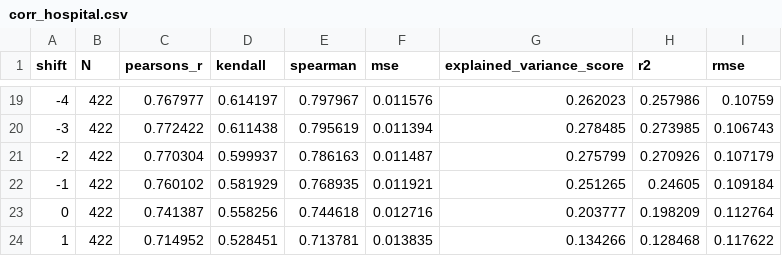
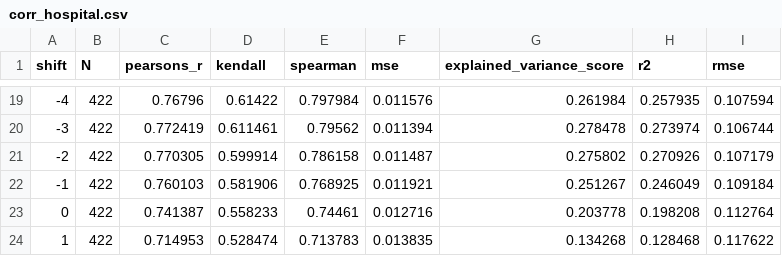
Before and after one commit to Sikerdebaard/r-estimates-nl, a CSV file: data/corr_hospital.csv, drawn as a sheet; only a part is shown, gaps mark what is left out; the diff covers the shown part only.

```diff
--- a/data/corr_hospital.csv
+++ b/data/corr_hospital.csv
@@ -19,6 +19,6 @@ shift,N,pearsons_r,kendall,spearman,mse,explained_variance_score,r2,rmse
--4,422,0.767977,0.614197,0.797967,0.011576,0.262023,0.257986,0.10759
--3,422,0.772422,0.611438,0.795619,0.011394,0.278485,0.273985,0.106743
--2,422,0.770304,0.599937,0.786163,0.011487,0.275799,0.270926,0.107179
--1,422,0.760102,0.581929,0.768935,0.011921,0.251265,0.24605,0.109184
-0,422,0.741387,0.558256,0.744618,0.012716,0.203777,0.198209,0.112764
-1,422,0.714952,0.528451,0.713781,0.013835,0.134266,0.128468,0.117622
+-4,422,0.76796,0.61422,0.797984,0.011576,0.261984,0.257935,0.107594
+-3,422,0.772419,0.611461,0.79562,0.011394,0.278478,0.273974,0.106744
+-2,422,0.770305,0.599914,0.786158,0.011487,0.275802,0.270926,0.107179
+-1,422,0.760103,0.581906,0.768925,0.011921,0.251267,0.246049,0.109184
+0,422,0.741387,0.558233,0.74461,0.012716,0.203778,0.198208,0.112764
+1,422,0.714953,0.528474,0.713783,0.013835,0.134268,0.128468,0.117622
```
Also changed, not shown: 146 edited cells elsewhere in this file, data/combo_metrics.csv, data/metrics.csv, 3 other files.
